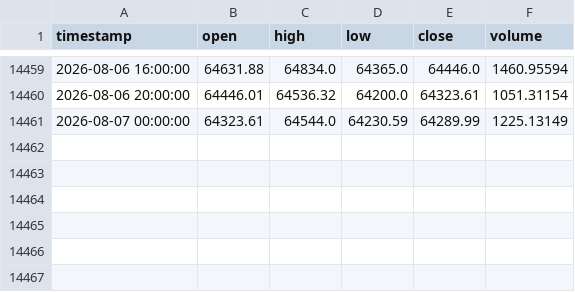
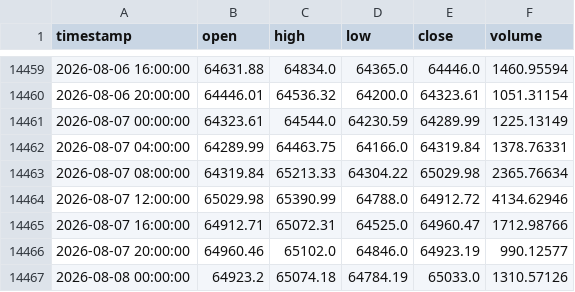
Before and after one commit to tpt309031/Elab, a CSV file: data/cache/BTCUSDT_4h.csv, drawn as a sheet; only a part is shown, gaps mark what is left out.

```diff
--- a/data/cache/BTCUSDT_4h.csv
+++ b/data/cache/BTCUSDT_4h.csv
@@ -14461 +14461,7 @@ timestamp,open,high,low,close,volume
 2026-08-07 00:00:00,64323.61,64544.0,64230.59,64289.99,1225.13149
+2026-08-07 04:00:00,64289.99,64463.75,64166.0,64319.84,1378.76331
+2026-08-07 08:00:00,64319.84,65213.33,64304.22,65029.98,2365.76634
+2026-08-07 12:00:00,65029.98,65390.99,64788.0,64912.72,4134.62946
+2026-08-07 16:00:00,64912.71,65072.31,64525.0,64960.47,1712.98766
+2026-08-07 20:00:00,64960.46,65102.0,64846.0,64923.19,990.12577
+2026-08-08 00:00:00,64923.2,65074.18,64784.19,65033.0,1310.57126
```
Also changed, not shown: data/cache/BTCUSDT_1d.csv, 4 other files.
